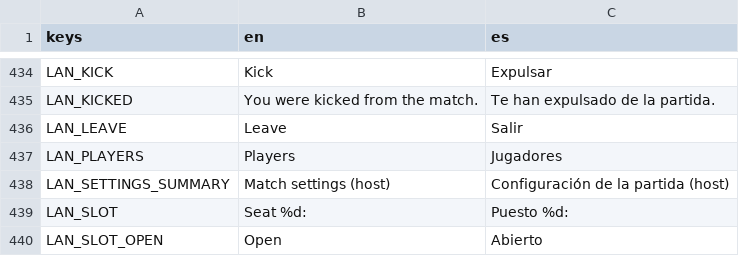
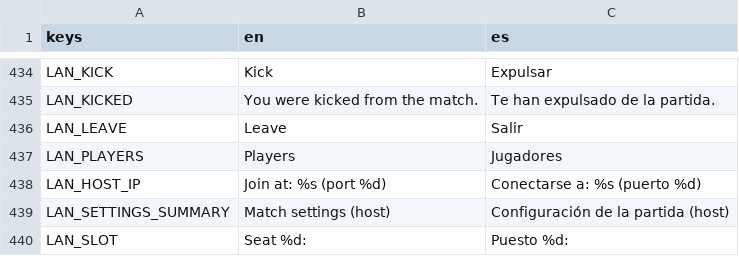
Before and after one commit to enrimr/rts-game-godot, a CSV file: project/assets/translations/translations.csv, drawn as a sheet; only a part is shown, gaps mark what is left out; the shorter side is filled out with more unchanged rows; the diff names each change by its address in the sheet, - before the commit and + after, or states it on an @@ line.

```diff
--- a/project/assets/translations/translations.csv
+++ b/project/assets/translations/translations.csv
+row 438: LAN_HOST_IP | Join at: %s (port %d) | Conectarse a: %s (puerto %d)
```
Also changed, not shown: 3 other files.
